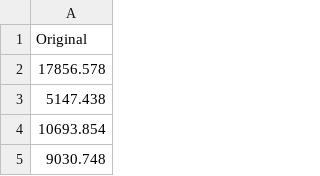
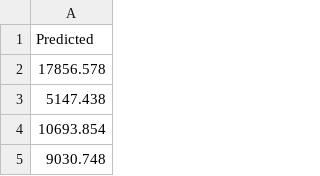
Before and after one commit to Rish-1903/Flight-Reservation, a CSV file: predictions_random_forest.csv, drawn as a sheet; only a part is shown.

Commit message:
Update predictions_random_forest.csv

```diff
--- a/predictions_random_forest.csv
+++ b/predictions_random_forest.csv
@@ -1,2 +1,2 @@
-Original
+Predicted
 17856.578
```
